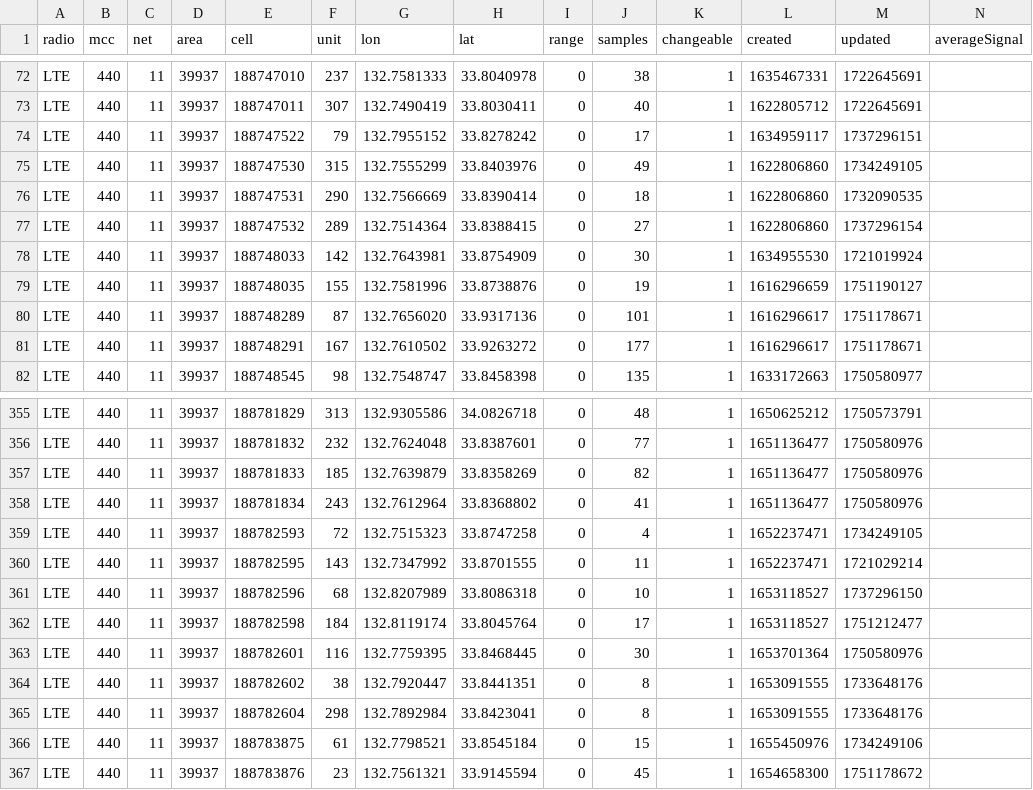
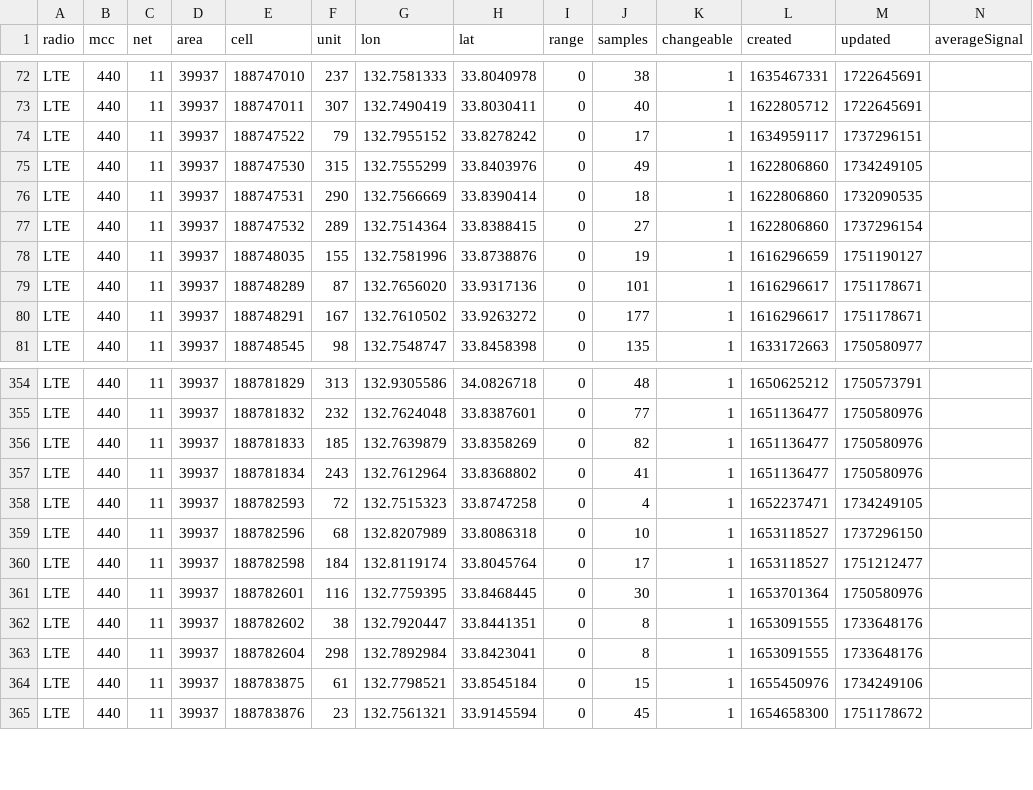
Before and after one commit to raku10ehime/kmz, a CSV file: mls44011.csv, drawn as a sheet; only a part is shown, gaps mark what is left out; the diff names each change by its address in the sheet, - before the commit and + after, or states it on an @@ line.

```diff
--- a/mls44011.csv
+++ b/mls44011.csv
-row 78: LTE | 440 | 11 | 39937 | 188748033 | 142 | 132.7643981 | 33.8754909 | 0 | 30 | 1 | 1634955530 | 1721019924
-row 360: LTE | 440 | 11 | 39937 | 188782595 | 143 | 132.7347992 | 33.8701555 | 0 | 11 | 1 | 1652237471 | 1721029214
```
Also changed, not shown: 2 other files.
